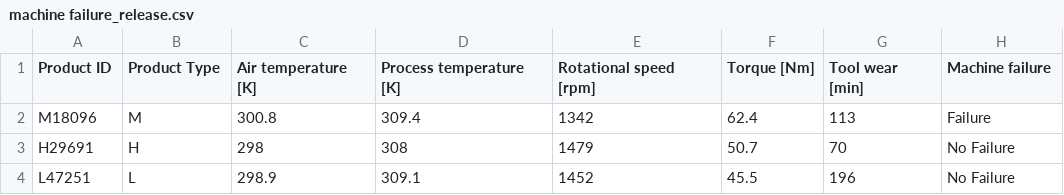
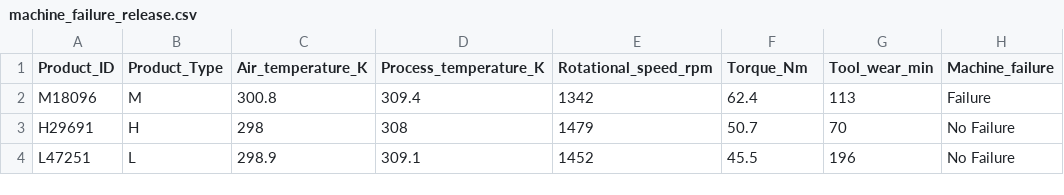
Before and after one commit to Zuddas-S/ACS341, a CSV file: courseworkSeb/machine_failure_release.csv (was courseworkSeb/machine failure_release.csv), drawn as a sheet; only a part is shown.

Commit message:
Finished with the correlation matrix, now onto one hot encoding so I can scale the dataset.

```diff
--- a/courseworkSeb/machine failure_release.csv
+++ b/courseworkSeb/machine_failure_release.csv
@@ -1,2 +1,2 @@
-Product ID,Product Type,Air temperature [K],Process temperature [K],Rotational speed [rpm],Torque [Nm],Tool wear [min],Machine failure
+Product_ID,Product_Type,Air_temperature_K,Process_temperature_K,Rotational_speed_rpm,Torque_Nm,Tool_wear_min,Machine_failure
 M18096,M,300.8,309.4,1342,62.4,113,Failure
```
Also changed, not shown: 3 other files.
